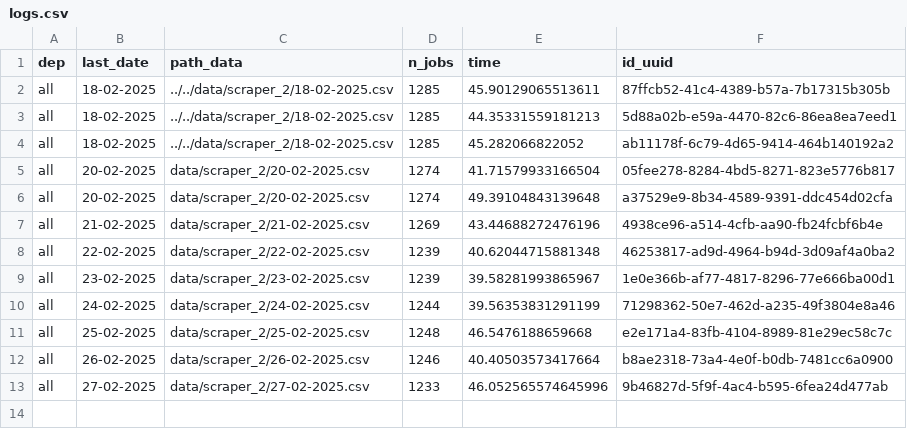
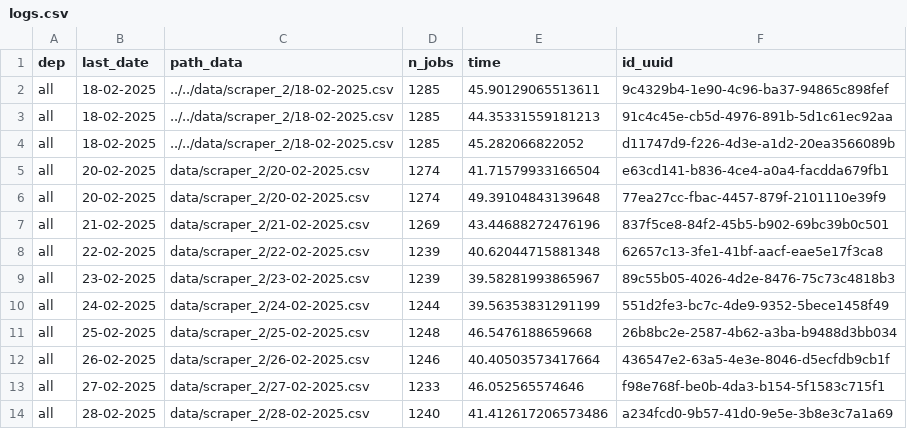
Before and after one commit to CJ2901/extract_empleos, a CSV file: scrapers/scraper_2/logs/logs.csv, drawn as a sheet.

```diff
--- a/scrapers/scraper_2/logs/logs.csv
+++ b/scrapers/scraper_2/logs/logs.csv
@@ -1,13 +1,14 @@
 dep,last_date,path_data,n_jobs,time,id_uuid
-all,18-02-2025,../../data/scraper_2/18-02-2025.csv,1285,45.90129065513611,87ffcb52-41c4-4389-b57a-7b17315b305b
-all,18-02-2025,../../data/scraper_2/18-02-2025.csv,1285,44.35331559181213,5d88a02b-e59a-4470-82c6-86ea8ea7eed1
-all,18-02-2025,../../data/scraper_2/18-02-2025.csv,1285,45.282066822052,ab11178f-6c79-4d65-9414-464b140192a2
-all,20-02-2025,data/scraper_2/20-02-2025.csv,1274,41.71579933166504,05fee278-8284-4bd5-8271-823e5776b817
-all,20-02-2025,data/scraper_2/20-02-2025.csv,1274,49.39104843139648,a37529e9-8b34-4589-9391-ddc454d02cfa
-all,21-02-2025,data/scraper_2/21-02-2025.csv,1269,43.44688272476196,4938ce96-a514-4cfb-aa90-fb24fcbf6b4e
-all,22-02-2025,data/scraper_2/22-02-2025.csv,1239,40.62044715881348,46253817-ad9d-4964-b94d-3d09af4a0ba2
-all,23-02-2025,data/scraper_2/23-02-2025.csv,1239,39.58281993865967,1e0e366b-af77-4817-8296-77e666ba00d1
-all,24-02-2025,data/scraper_2/24-02-2025.csv,1244,39.56353831291199,71298362-50e7-462d-a235-49f3804e8a46
-all,25-02-2025,data/scraper_2/25-02-2025.csv,1248,46.5476188659668,e2e171a4-83fb-4104-8989-81e29ec58c7c
-all,26-02-2025,data/scraper_2/26-02-2025.csv,1246,40.40503573417664,b8ae2318-73a4-4e0f-b0db-7481cc6a0900
-all,27-02-2025,data/scraper_2/27-02-2025.csv,1233,46.052565574645996,9b46827d-5f9f-4ac4-b595-6fea24d477ab
+all,18-02-2025,../../data/scraper_2/18-02-2025.csv,1285,45.90129065513611,9c4329b4-1e90-4c96-ba37-94865c898fef
+all,18-02-2025,../../data/scraper_2/18-02-2025.csv,1285,44.35331559181213,91c4c45e-cb5d-4976-891b-5d1c61ec92aa
+all,18-02-2025,../../data/scraper_2/18-02-2025.csv,1285,45.282066822052,d11747d9-f226-4d3e-a1d2-20ea3566089b
+all,20-02-2025,data/scraper_2/20-02-2025.csv,1274,41.71579933166504,e63cd141-b836-4ce4-a0a4-facdda679fb1
+all,20-02-2025,data/scraper_2/20-02-2025.csv,1274,49.39104843139648,77ea27cc-fbac-4457-879f-2101110e39f9
+all,21-02-2025,data/scraper_2/21-02-2025.csv,1269,43.44688272476196,837f5ce8-84f2-45b5-b902-69bc39b0c501
+all,22-02-2025,data/scraper_2/22-02-2025.csv,1239,40.62044715881348,62657c13-3fe1-41bf-aacf-eae5e17f3ca8
+all,23-02-2025,data/scraper_2/23-02-2025.csv,1239,39.58281993865967,89c55b05-4026-4d2e-8476-75c73c4818b3
+all,24-02-2025,data/scraper_2/24-02-2025.csv,1244,39.56353831291199,551d2fe3-bc7c-4de9-9352-5bece1458f49
+all,25-02-2025,data/scraper_2/25-02-2025.csv,1248,46.5476188659668,26b8bc2e-2587-4b62-a3ba-b9488d3bb034
+all,26-02-2025,data/scraper_2/26-02-2025.csv,1246,40.40503573417664,436547e2-63a5-4e3e-8046-d5ecfdb9cb1f
+all,27-02-2025,data/scraper_2/27-02-2025.csv,1233,46.052565574646,f98e768f-be0b-4da3-b154-5f1583c715f1
+all,28-02-2025,data/scraper_2/28-02-2025.csv,1240,41.412617206573486,a234fcd0-9b57-41d0-9e5e-3b8e3c7a1a69
```
Also changed, not shown: scrapers/scraper_1/logs/logs.csv, 2 other files.
